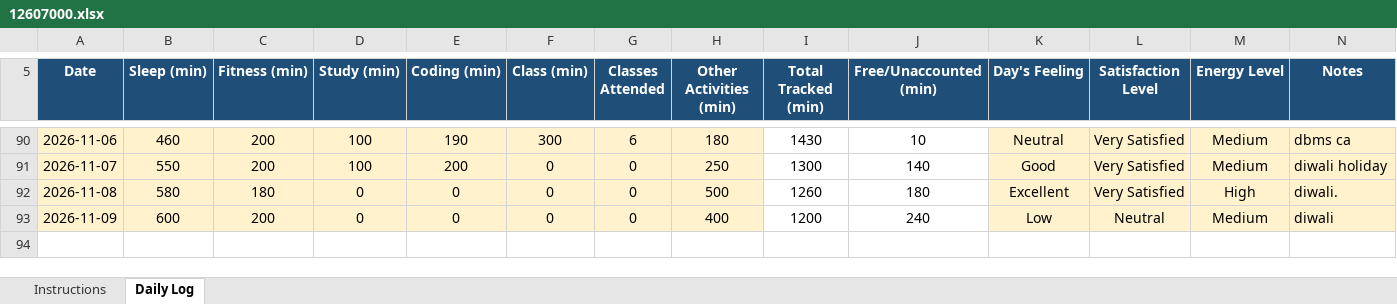
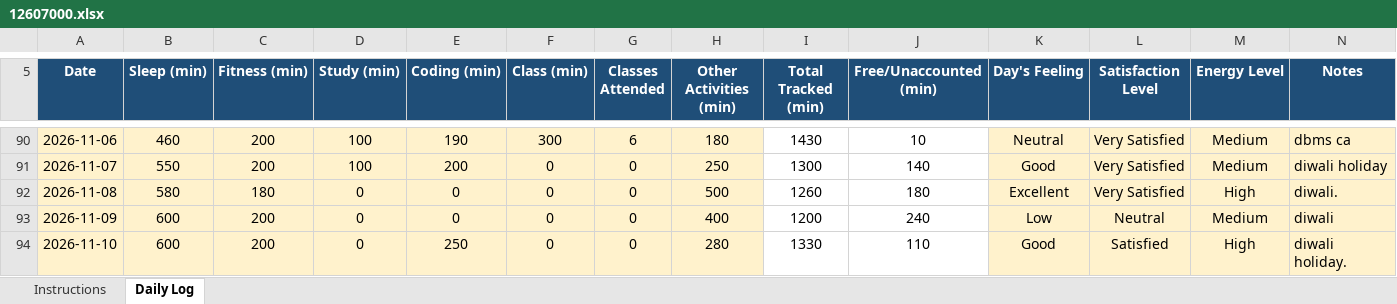
Before and after one commit to AbrarFayazBhat/12607000-Abrar-Fayaz-Bhat, an Excel workbook: 12607000.xlsx, sheet Daily Log, drawn as a sheet; only a part is shown, gaps mark what is left out; values as stored, in another font and other column widths than the file's, no borders; conditional formats not drawn; the diff names each change by its address in the sheet, - before the commit and + after, or states it on an @@ line.

Commit message:
Day 55

```diff
--- a/12607000.xlsx (sheet Daily Log)
+++ b/12607000.xlsx (sheet Daily Log)
+row 94: 2026-11-10 | 600 | 200 | 0 | 250 | 0 | 0 | 280 | 1330 | 110 | Good | Satisfied | High | diwali holiday.
```
